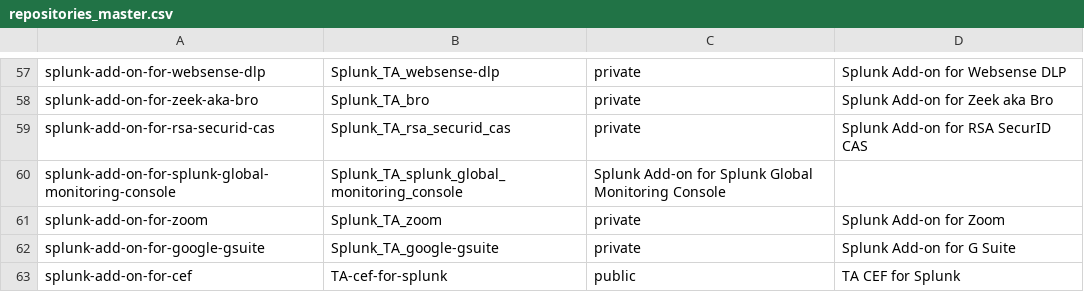
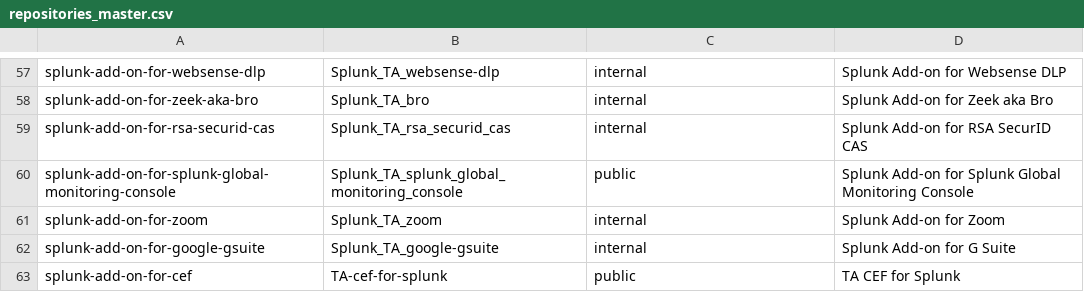
Before and after one commit to JasonConger/addonfactory-repository-template, a CSV file: repositories_master.csv, drawn as a sheet; only a part is shown, gaps mark what is left out; the diff covers the shown part only; the diff names each change by its address in the sheet, - before the commit and + after, or states it on an @@ line.

```diff
--- a/repositories_master.csv
+++ b/repositories_master.csv
-C57:C59: private
+C57:C59: internal
-C60: Splunk Add-on for Splunk Global Monitoring Console
+C60: public
-D60: (empty)
+D60: Splunk Add-on for Splunk Global Monitoring Console
-C61:C62: private
+C61:C62: internal
```
Also changed, not shown: 56 edited cells elsewhere in this file.
